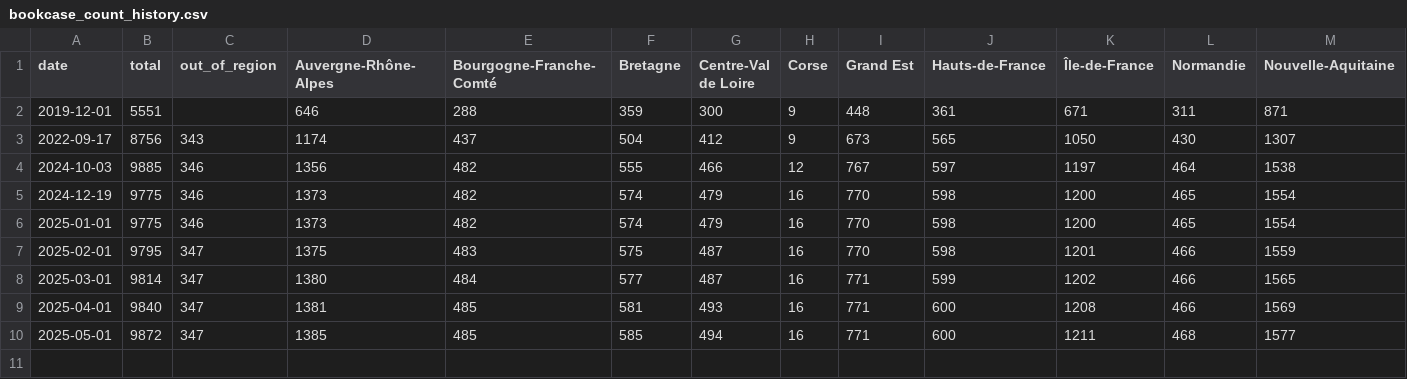
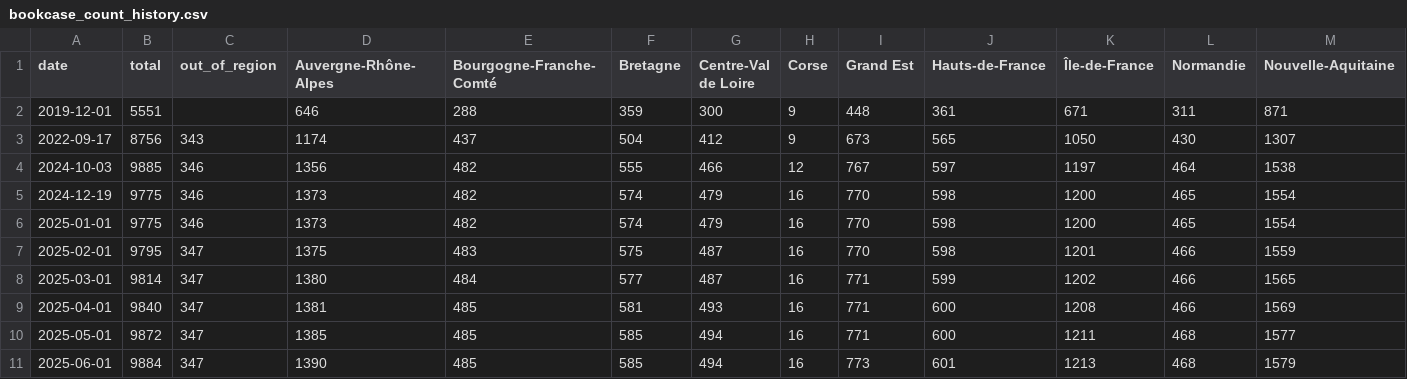
Before and after one commit to Binnette/bookcases-boite-a-lire, a CSV file: assets/bookcase_count_history.csv, drawn as a sheet; only a part is shown; rows hold the shown columns only; the diff names each change by its address in the sheet, - before the commit and + after, or states it on an @@ line.

```diff
--- a/assets/bookcase_count_history.csv
+++ b/assets/bookcase_count_history.csv
+row 11: 2025-06-01 | 9884 | 347 | 1390 | 485 | 585 | 494 | 16 | 773 | 601 | 1213 | 468 | 1579
```
Also changed, not shown: 33 other files.
